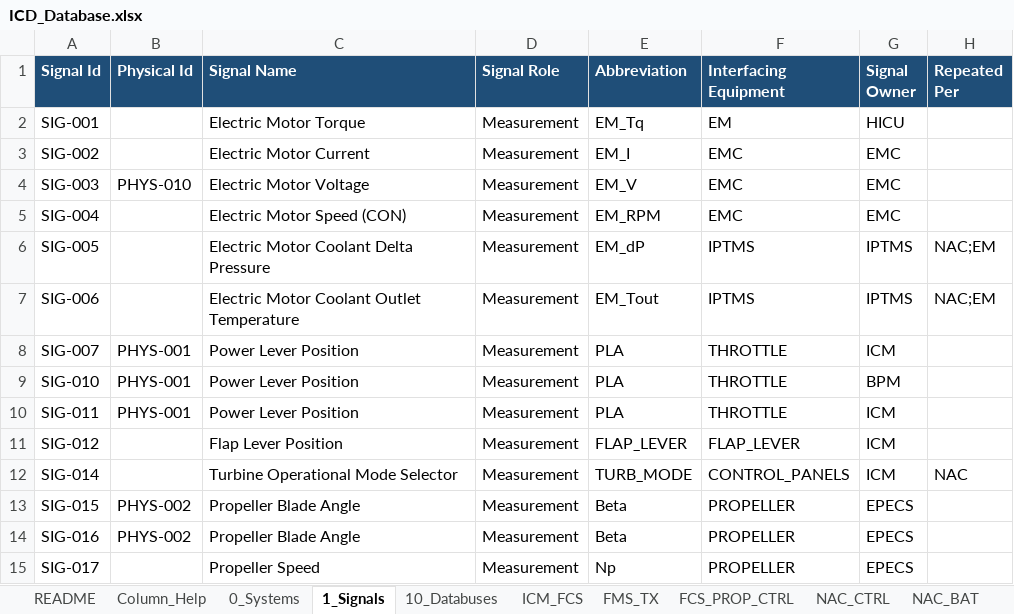
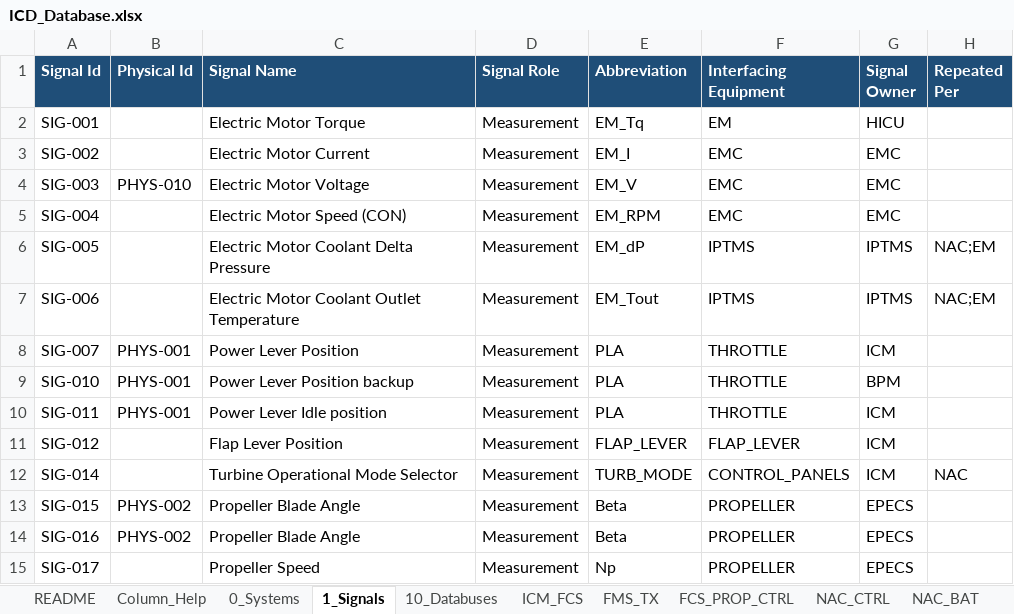
Before and after one commit to EOS-Aircraft-Inc/SignalCraft, an Excel workbook: ICD_Database.xlsx, sheet 1_Signals, drawn as a sheet; only a part is shown; values as stored, in another font and other column widths than the file's, no borders; the diff names each change by its address in the sheet, - before the commit and + after, or states it on an @@ line.

Commit message:
Cosmetic improvement of StreamLit app
Improve bus and signals explorer

```diff
--- a/ICD_Database.xlsx (sheet 1_Signals)
+++ b/ICD_Database.xlsx (sheet 1_Signals)
-C9 (Signal Name): Power Lever Position
+C9 (Signal Name): Power Lever Position backup
-C10 (Signal Name): Power Lever Position
+C10 (Signal Name): Power Lever Idle position
```
Also changed, not shown: 15 other files.
